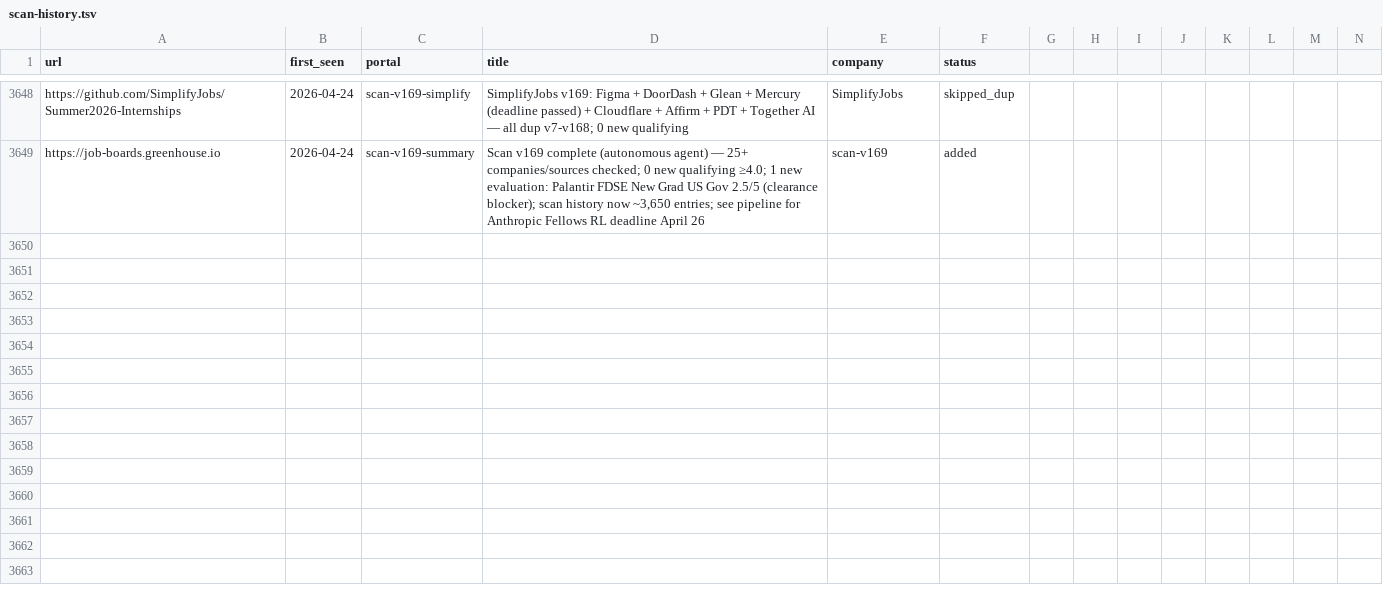
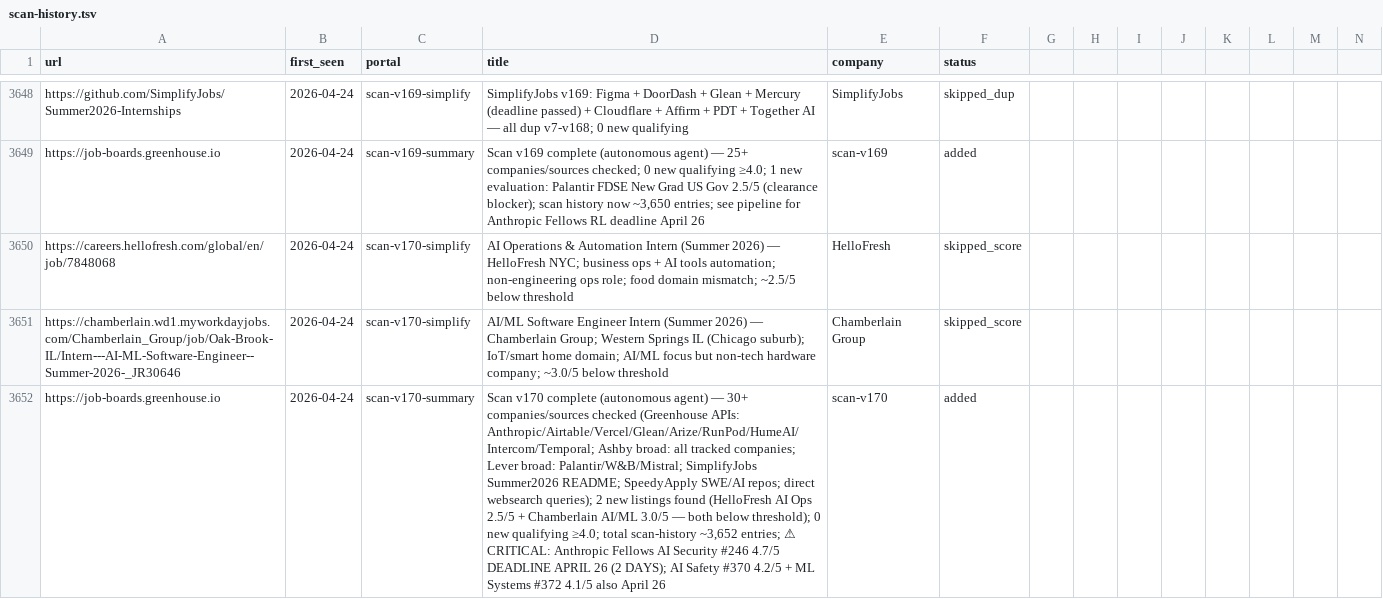
Before and after one commit to clmoon2/career-ops, a TSV file: data/scan-history.tsv, drawn as a sheet; only a part is shown, gaps mark what is left out; rows hold the shown columns only; the diff names each change by its address in the sheet, - before the commit and + after, or states it on an @@ line.

```diff
--- a/data/scan-history.tsv
+++ b/data/scan-history.tsv
+row 3650: https://careers.hellofresh.com/global/en/job/7848068 | 2026-04-24 | scan-v170-simplify | AI Operations & Automation Intern (Summer 2026) — HelloFresh NYC; business ops + AI tools automation; non-engineering ops role; food domain mismatch; ~2.5/5 below threshold | HelloFresh | skipped_score
+row 3651: https://chamberlain.wd1.myworkdayjobs.com/Chamberlain_Group/job/Oak-Brook-IL/Intern---AI-ML-Software-Engineer--Summer-2026-_JR30646 | 2026-04-24 | scan-v170-simplify | AI/ML Software Engineer Intern (Summer 2026) — Chamberlain Group; Western Springs IL (Chicago suburb); IoT/smart home domain; AI/ML focus but non-tech hardware company; ~3.0/5 below threshold | Chamberlain Group | skipped_score
+row 3652: https://job-boards.greenhouse.io | 2026-04-24 | scan-v170-summary | Scan v170 complete (autonomous agent) — 30+ companies/sources checked (Greenhouse APIs: Anthropic/Airtable/Vercel/Glean/Arize/RunPod/HumeAI/Intercom/Temporal; Ashby broad: all tracked companies; Lever broad: Palantir/W&B/Mistral; SimplifyJobs Summer2026 README; SpeedyApply SWE/AI repos; direct websearch queries); 2 new listings found (HelloFresh AI Ops 2.5/5 + Chamberlain AI/ML 3.0/5 — both below threshold); 0 new qualifying ≥4.0; total scan-history ~3,652 entries; ⚠ CRITICAL: Anthropic Fellows AI Security #246 4.7/5 DEADLINE APRIL 26 (2 DAYS); AI Safety #370 4.2/5 + ML Systems #372 4.1/5 also April 26 | scan-v170 | added
```
Also changed, not shown: 1 other file.
